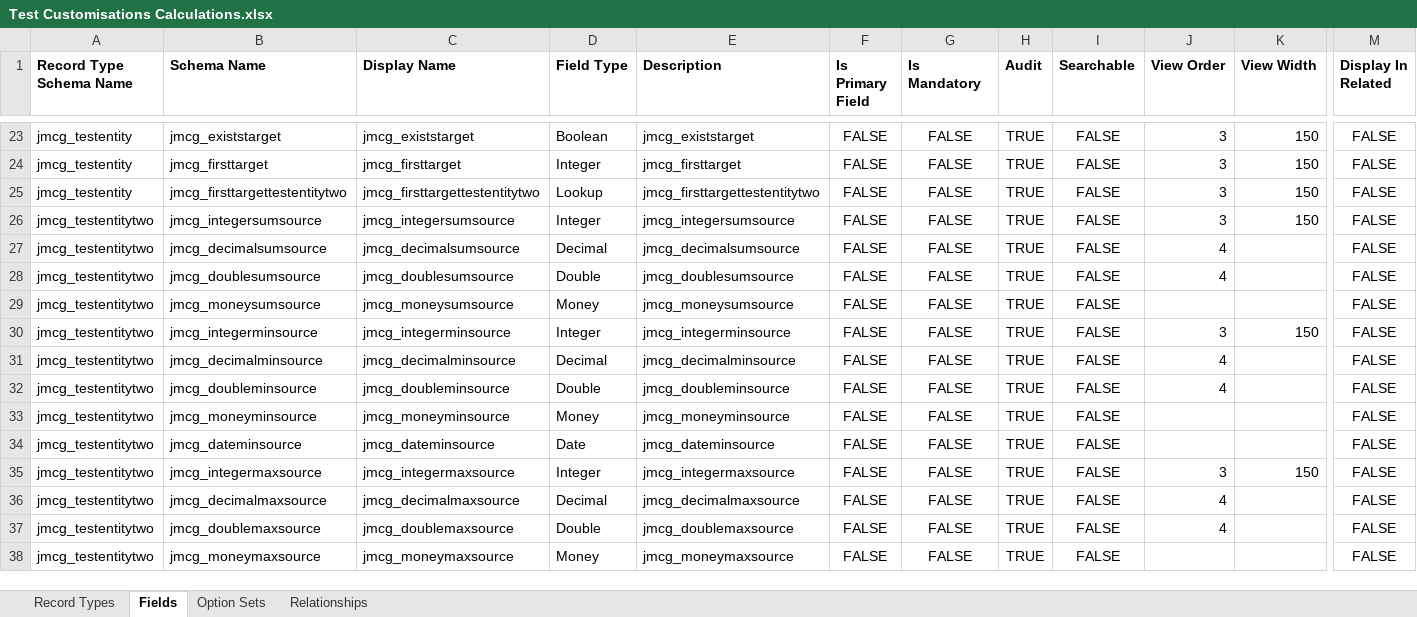
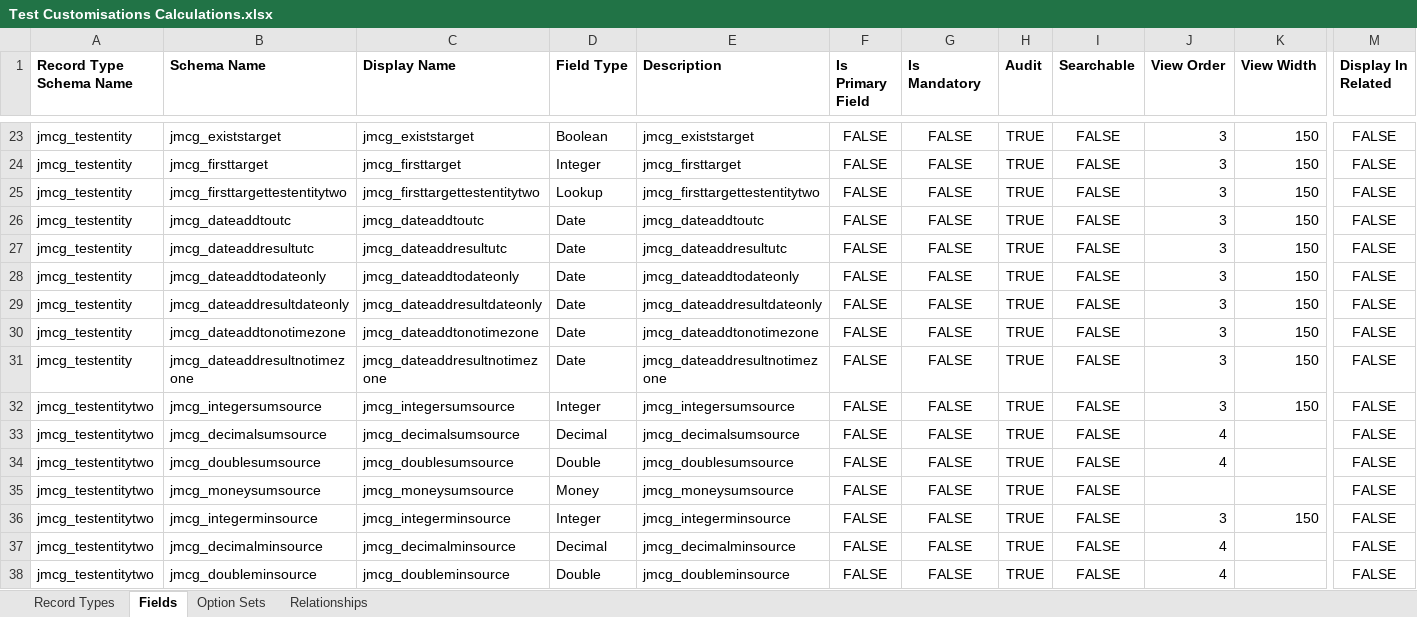
Before and after one commit to josephmcmac/JosephM.Xrm.CalculatedFields, an Excel workbook: Customisations/Test Customisations Calculations.xlsx, sheet Fields, drawn as a sheet; only a part is shown, gaps mark what is left out; the shorter side is filled out with more unchanged rows; values as stored, in another font and other column widths than the file's, no borders; charts and pictures not drawn; rows hold the shown columns only; the diff names each change by its address in the sheet, - before the commit and + after, or states it on an @@ line.

```diff
--- a/Customisations/Test Customisations Calculations.xlsx (sheet Fields)
+++ b/Customisations/Test Customisations Calculations.xlsx (sheet Fields)
+row 26: jmcg_testentity | jmcg_dateaddtoutc | jmcg_dateaddtoutc | Date | jmcg_dateaddtoutc | FALSE | FALSE | TRUE | FALSE | 3 | 150 | FALSE
+row 27: jmcg_testentity | jmcg_dateaddresultutc | jmcg_dateaddresultutc | Date | jmcg_dateaddresultutc | FALSE | FALSE | TRUE | FALSE | 3 | 150 | FALSE
+row 28: jmcg_testentity | jmcg_dateaddtodateonly | jmcg_dateaddtodateonly | Date | jmcg_dateaddtodateonly | FALSE | FALSE | TRUE | FALSE | 3 | 150 | FALSE
+row 29: jmcg_testentity | jmcg_dateaddresultdateonly | jmcg_dateaddresultdateonly | Date | jmcg_dateaddresultdateonly | FALSE | FALSE | TRUE | FALSE | 3 | 150 | FALSE
+row 30: jmcg_testentity | jmcg_dateaddtonotimezone | jmcg_dateaddtonotimezone | Date | jmcg_dateaddtonotimezone | FALSE | FALSE | TRUE | FALSE | 3 | 150 | FALSE
+row 31: jmcg_testentity | jmcg_dateaddresultnotimezone | jmcg_dateaddresultnotimezone | Date | jmcg_dateaddresultnotimezone | FALSE | FALSE | TRUE | FALSE | 3 | 150 | FALSE
```
Also changed, not shown: Customisations/Customisations.xlsx, 8 other files.
